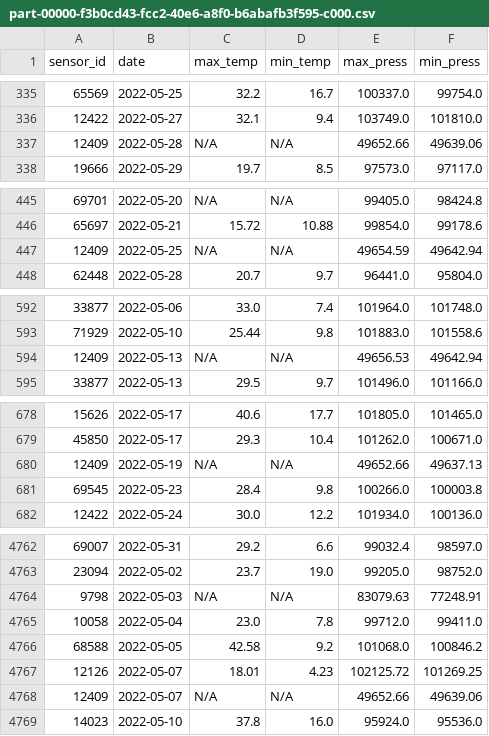
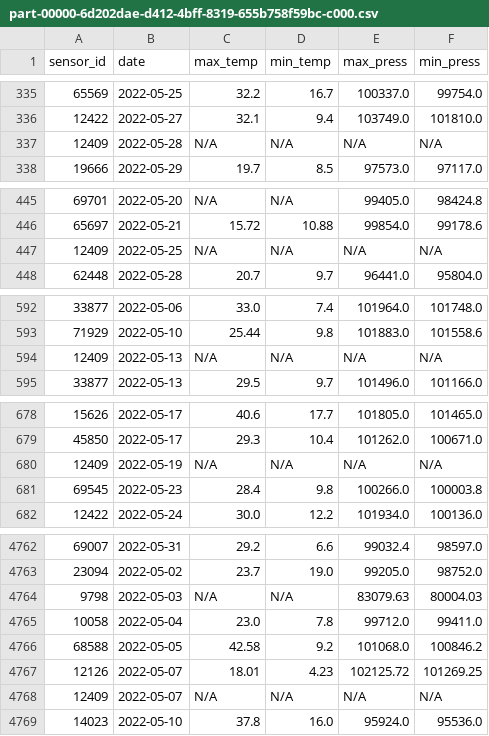
Before and after one commit to rbtroselli/big-data, a CSV file: test_data/output/query_2/part-00000-6d202dae-d412-4bff-8319-655b758f59bc-c000.csv (was test_data/output/query_2/part-00000-f3b0cd43-fcc2-40e6-a8f0-b6abafb3f595-c000.csv), drawn as a sheet; only a part is shown, gaps mark what is left out; the diff covers the shown part only.

```diff
--- a/test_data/output/query_2/part-00000-f3b0cd43-fcc2-40e6-a8f0-b6abafb3f595-c000.csv
+++ b/test_data/output/query_2/part-00000-6d202dae-d412-4bff-8319-655b758f59bc-c000.csv
@@ -336,3 +336,3 @@ sensor_id;date;max_temp;min_temp;max_press;min_press
 12422;2022-05-27;32.1;9.4;103749.0;101810.0
-12409;2022-05-28;N/A;N/A;49652.66;49639.06
+12409;2022-05-28;N/A;N/A;N/A;N/A
 19666;2022-05-29;19.7;8.5;97573.0;97117.0
@@ -446,3 +446,3 @@ sensor_id;date;max_temp;min_temp;max_press;min_press
 65697;2022-05-21;15.72;10.88;99854.0;99178.6
-12409;2022-05-25;N/A;N/A;49654.59;49642.94
+12409;2022-05-25;N/A;N/A;N/A;N/A
 62448;2022-05-28;20.7;9.7;96441.0;95804.0
@@ -593,3 +593,3 @@ sensor_id;date;max_temp;min_temp;max_press;min_press
 71929;2022-05-10;25.44;9.8;101883.0;101558.6
-12409;2022-05-13;N/A;N/A;49656.53;49642.94
+12409;2022-05-13;N/A;N/A;N/A;N/A
 33877;2022-05-13;29.5;9.7;101496.0;101166.0
@@ -679,3 +679,3 @@ sensor_id;date;max_temp;min_temp;max_press;min_press
 45850;2022-05-17;29.3;10.4;101262.0;100671.0
-12409;2022-05-19;N/A;N/A;49652.66;49637.13
+12409;2022-05-19;N/A;N/A;N/A;N/A
 69545;2022-05-23;28.4;9.8;100266.0;100003.8
@@ -4763,3 +4763,3 @@ sensor_id;date;max_temp;min_temp;max_press;min_press
 23094;2022-05-02;23.7;19.0;99205.0;98752.0
-9798;2022-05-03;N/A;N/A;83079.63;77248.91
+9798;2022-05-03;N/A;N/A;83079.63;80004.03
 10058;2022-05-04;23.0;7.8;99712.0;99411.0
@@ -4767,3 +4767,3 @@ sensor_id;date;max_temp;min_temp;max_press;min_press
 12126;2022-05-07;18.01;4.23;102125.72;101269.25
-12409;2022-05-07;N/A;N/A;49652.66;49639.06
+12409;2022-05-07;N/A;N/A;N/A;N/A
 14023;2022-05-10;37.8;16.0;95924.0;95536.0
```
Also changed, not shown: 116 edited cells elsewhere in this file, 2 other files.
